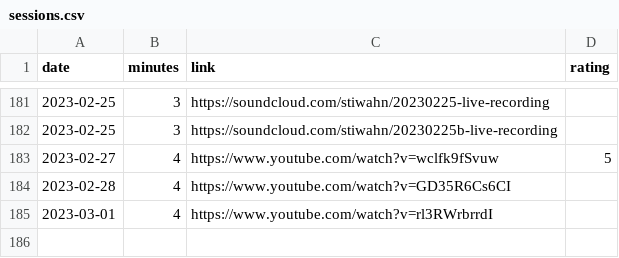
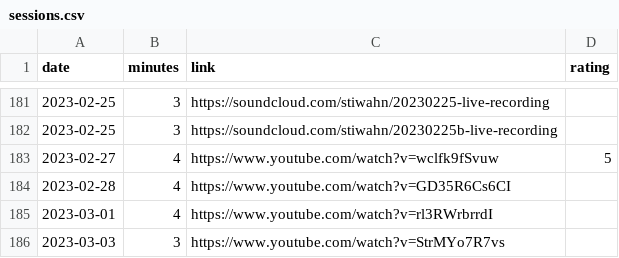
Before and after one commit to bummbummgarage/bummbummgarage.github.io, a CSV file: _data/sessions.csv, drawn as a sheet; only a part is shown, gaps mark what is left out.

Commit message:
Update sessions.csv

```diff
--- a/_data/sessions.csv
+++ b/_data/sessions.csv
@@ -185 +185,2 @@ date,minutes,link,rating
 2023-03-01, 4, https://www.youtube.com/watch?v=rl3RWrbrrdI
+2023-03-03, 3, https://www.youtube.com/watch?v=StrMYo7R7vs
```
